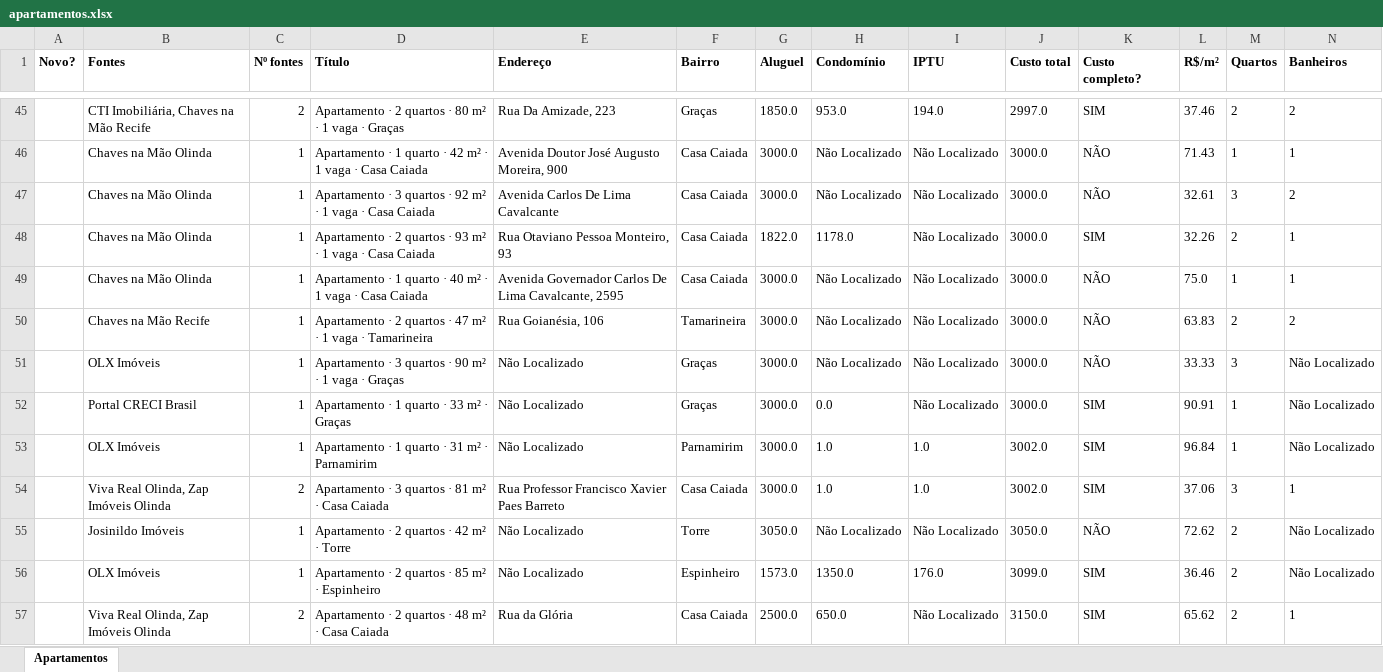
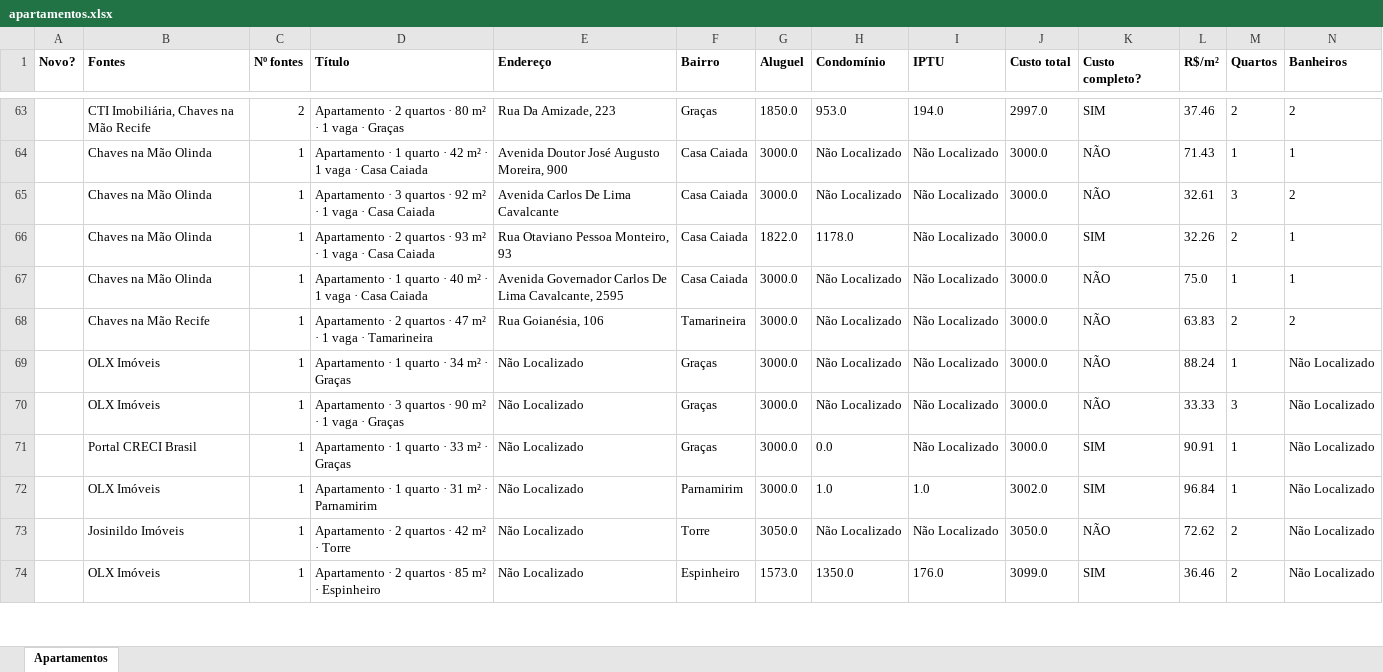
Before and after one commit to jlfig13/busca-imovel, an Excel workbook: saida/apartamentos.xlsx, sheet Apartamentos, drawn as a sheet; only a part is shown, gaps mark what is left out; values as stored, in another font and other column widths than the file's, no borders; removed rows and columns are numbered as before the commit, all else as after; rows hold the shown columns only; the diff covers the shown part only; the diff names each change by its address in the sheet, - before the commit and + after, or states it on an @@ line.

```diff
--- a/saida/apartamentos.xlsx (sheet Apartamentos)
+++ b/saida/apartamentos.xlsx (sheet Apartamentos)
+row 69:  | OLX Imóveis | 1 | Apartamento · 1 quarto · 34 m² · Graças | Não Localizado | Graças | 3000.0 | Não Localizado | Não Localizado | 3000.0 | NÃO | 88.24 | 1 | Não Localizado
-row 54:  | Viva Real Olinda, Zap Imóveis Olinda | 2 | Apartamento · 3 quartos · 81 m² · Casa Caiada | Rua Professor Francisco Xavier Paes Barreto | Casa Caiada | 3000.0 | 1.0 | 1.0 | 3002.0 | SIM | 37.06 | 3 | 1
-row 57:  | Viva Real Olinda, Zap Imóveis Olinda | 2 | Apartamento · 2 quartos · 48 m² · Casa Caiada | Rua da Glória | Casa Caiada | 2500.0 | 650.0 | Não Localizado | 3150.0 | SIM | 65.62 | 2 | 1
```
Also changed, not shown: 31 added rows, 25 removed rows and 103 edited cells elsewhere in this sheet, 2 other files.
